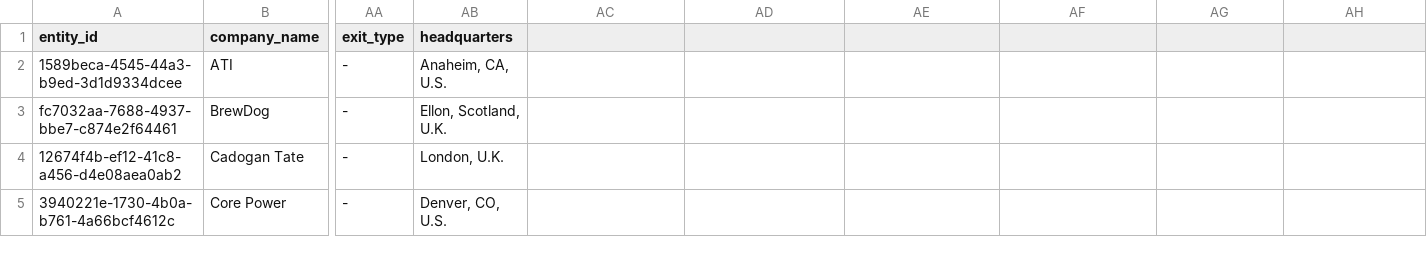
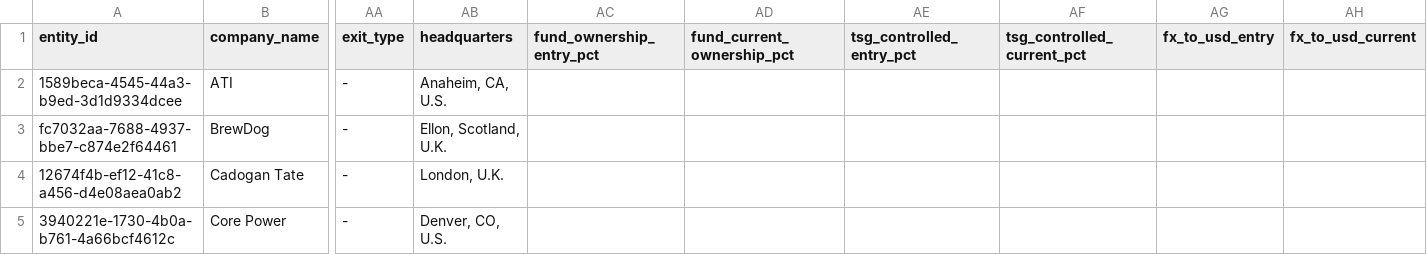
Before and after one commit to mrispoli99/tsg_portfolio, a CSV file: company_master.csv, drawn as a sheet; only a part is shown, gaps mark what is left out; the diff names each change by its address in the sheet, - before the commit and + after, or states it on an @@ line.

```diff
--- a/company_master.csv
+++ b/company_master.csv
-AC1: (empty)
+AC1: fund_ownership_entry_pct
-AD1: (empty)
+AD1: fund_current_ownership_pct
-AE1: (empty)
+AE1: tsg_controlled_entry_pct
-AF1: (empty)
+AF1: tsg_controlled_current_pct
-AG1: (empty)
+AG1: fx_to_usd_entry
-AH1: (empty)
+AH1: fx_to_usd_current
```
Also changed, not shown: flags_and_alerts.csv, fund_summary.csv, 5 other files.
